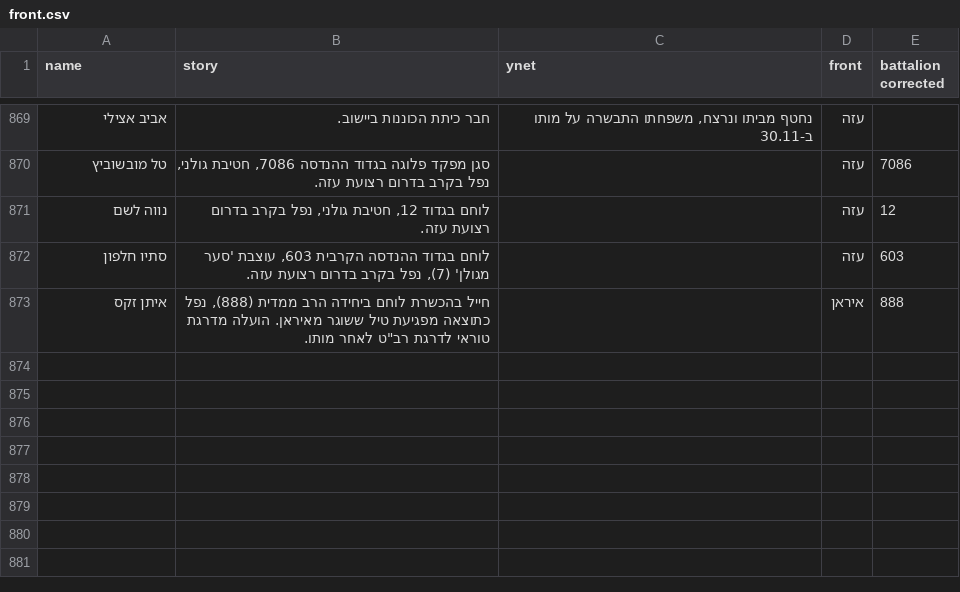
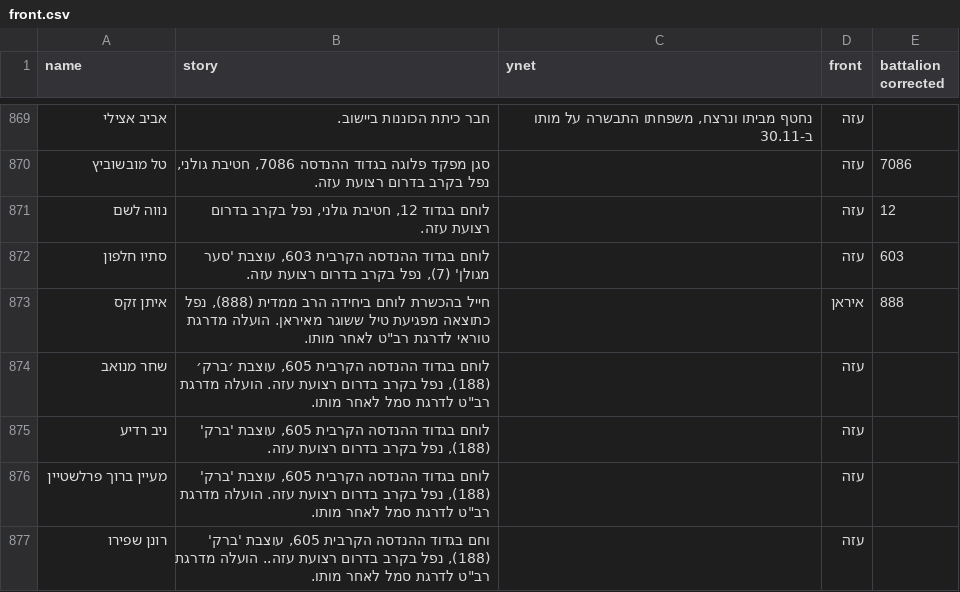
Before and after one commit to yuval-harpaz/alarms, a CSV file: data/front.csv, drawn as a sheet; only a part is shown, gaps mark what is left out; the diff covers the shown part only; the diff names each change by its address in the sheet, - before the commit and + after, or states it on an @@ line.

```diff
--- a/data/front.csv
+++ b/data/front.csv
+row 874: שחר מנואב | לוחם בגדוד ההנדסה הקרבית 605, עוצבת ׳ברק׳ (188), נפל בקרב בדרום רצועת עזה. הועלה מדרגת רב"ט לדרגת סמל לאחר מותו. |  | עזה
+row 875: ניב רדיע | לוחם בגדוד ההנדסה הקרבית 605, עוצבת 'ברק' (188), נפל בקרב בדרום רצועת עזה. |  | עזה
+row 876: מעיין ברוך פרלשטיין | לוחם בגדוד ההנדסה הקרבית 605, עוצבת 'ברק' (188), נפל בקרב בדרום רצועת עזה. הועלה מדרגת רב"ט לדרגת סמל לאחר מותו. |  | עזה
+row 877: רונן שפירו | וחם בגדוד ההנדסה הקרבית 605, עוצבת 'ברק' (188), נפל בקרב בדרום רצועת עזה.. הועלה מדרגת רב"ט לדרגת סמל לאחר מותו. |  | עזה
```
Also changed, not shown: 4 added rows elsewhere in this file, data/deaths_haaretz+.csv, data/deaths_idf.csv, 5 other files.
